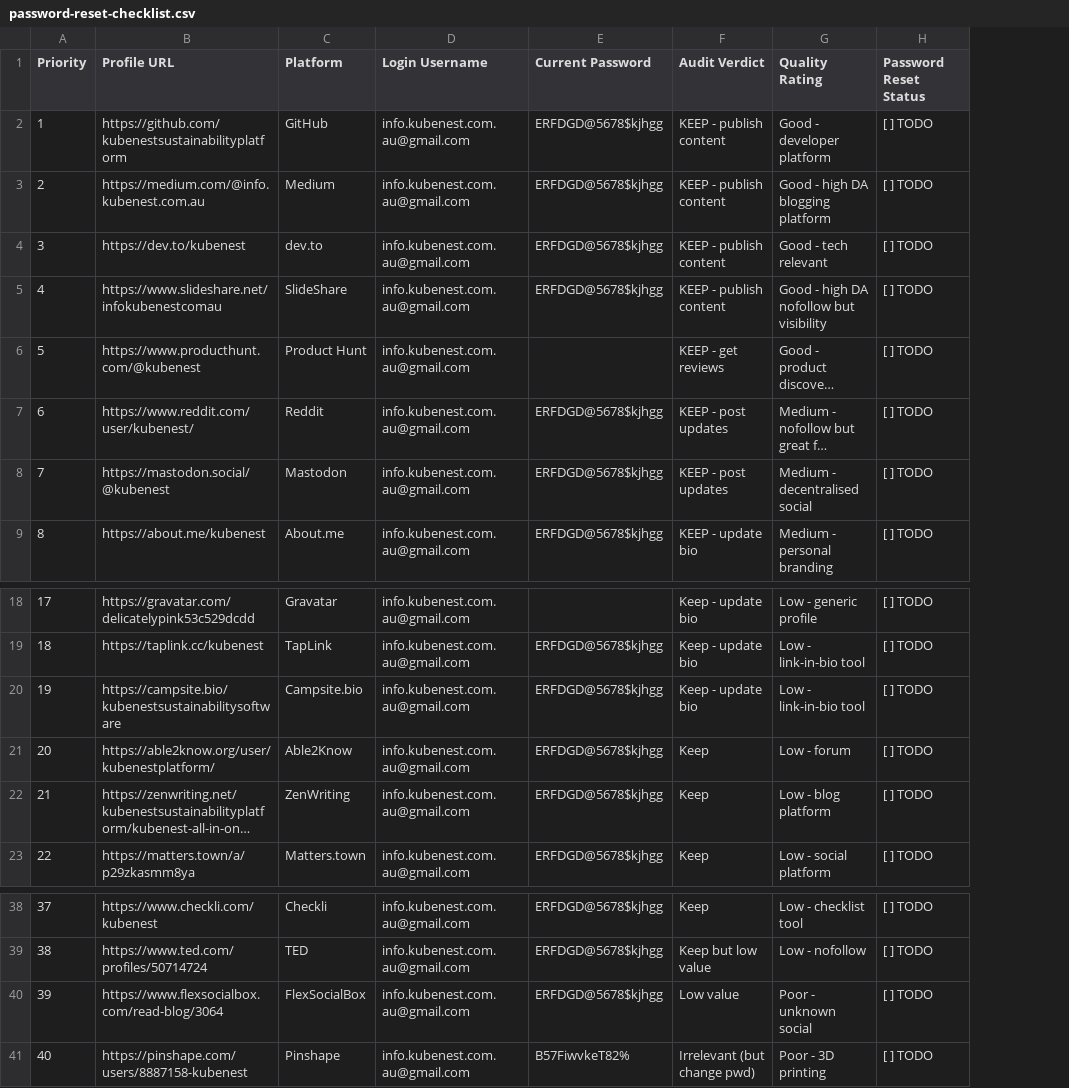
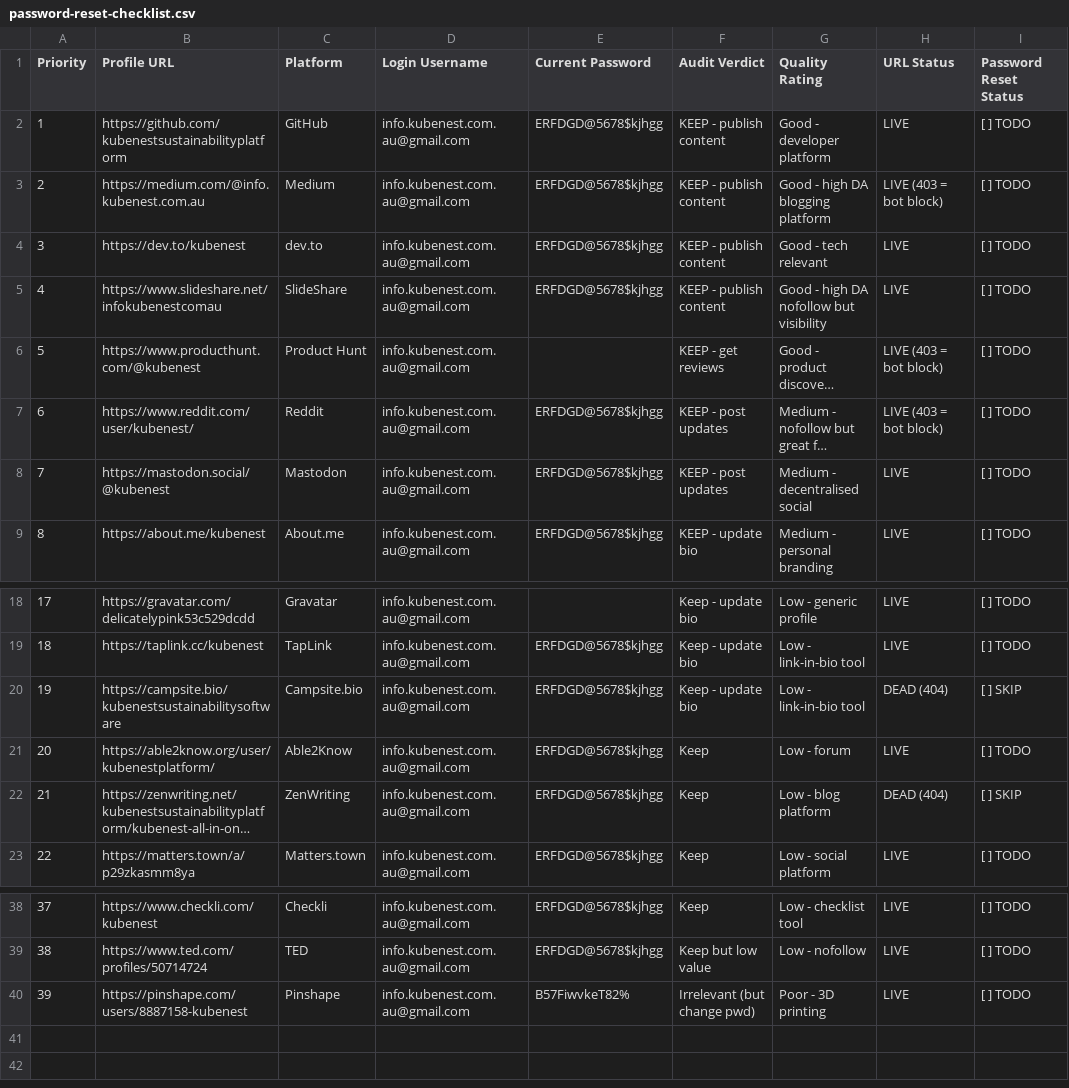
Before and after one commit to DataNerd81/SEO, a CSV file: password-reset-checklist.csv, drawn as a sheet; only a part is shown, gaps mark what is left out; long unchanged cells end in …; removed rows and columns are numbered as before the commit, all else as after; the diff names each change by its address in the sheet, - before the commit and + after, or states it on an @@ line.

```diff
--- a/password-reset-checklist.csv
+++ b/password-reset-checklist.csv
+column H (URL Status), rows 2-9: LIVE | LIVE (403 = bot block) | LIVE | LIVE | LIVE (403 = bot block) | LIVE (403 = bot block) | LIVE | LIVE; rows 18-23: LIVE | LIVE | DEAD (404) | LIVE | DEAD (404) | LIVE; rows 38-40: all LIVE
-I20 (Password Reset Status): [ ] TODO
+I20 (Password Reset Status): [ ] SKIP
-I22 (Password Reset Status): [ ] TODO
+I22 (Password Reset Status): [ ] SKIP
-row 40: 39 | https://www.flexsocialbox.com/read-blog/3064 | FlexSocialBox | info.kubenest.com.au@gmail.com | ERFDGD@5678$kjhgg | Low value | Poor - unknown social | [ ] TODO
@@ column A (Priority) renumbered from row 40 down @@
```
